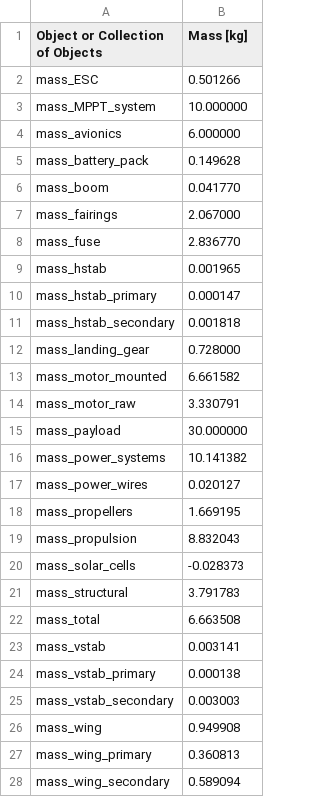
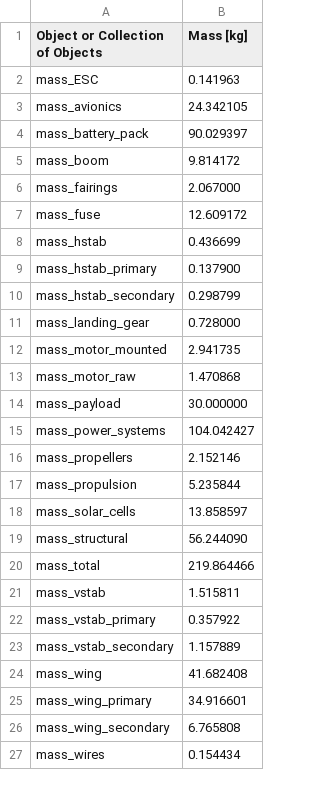
Before and after one commit to peterdsharpe/DawnDesignTool, a CSV file: mass_budget.csv, drawn as a sheet; only a part is shown; the diff covers the shown part only.

```diff
--- a/mass_budget.csv
+++ b/mass_budget.csv
@@ -1,28 +1,27 @@
 Object or Collection of Objects, Mass [kg],
-mass_ESC, 0.501266,
-mass_MPPT_system, 10.000000,
-mass_avionics, 6.000000,
-mass_battery_pack, 0.149628,
-mass_boom, 0.041770,
+mass_ESC, 0.141963,
+mass_avionics, 24.342105,
+mass_battery_pack, 90.029397,
+mass_boom, 9.814172,
 mass_fairings, 2.067000,
-mass_fuse, 2.836770,
-mass_hstab, 0.001965,
-mass_hstab_primary, 0.000147,
-mass_hstab_secondary, 0.001818,
+mass_fuse, 12.609172,
+mass_hstab, 0.436699,
+mass_hstab_primary, 0.137900,
+mass_hstab_secondary, 0.298799,
 mass_landing_gear, 0.728000,
-mass_motor_mounted, 6.661582,
-mass_motor_raw, 3.330791,
+mass_motor_mounted, 2.941735,
+mass_motor_raw, 1.470868,
 mass_payload, 30.000000,
-mass_power_systems, 10.141382,
-mass_power_wires, 0.020127,
-mass_propellers, 1.669195,
-mass_propulsion, 8.832043,
-mass_solar_cells, -0.028373,
-mass_structural, 3.791783,
-mass_total, 6.663508,
-mass_vstab, 0.003141,
-mass_vstab_primary, 0.000138,
-mass_vstab_secondary, 0.003003,
-mass_wing, 0.949908,
-mass_wing_primary, 0.360813,
-mass_wing_secondary, 0.589094,
+mass_power_systems, 104.042427,
+mass_propellers, 2.152146,
+mass_propulsion, 5.235844,
+mass_solar_cells, 13.858597,
+mass_structural, 56.244090,
+mass_total, 219.864466,
+mass_vstab, 1.515811,
+mass_vstab_primary, 0.357922,
+mass_vstab_secondary, 1.157889,
+mass_wing, 41.682408,
+mass_wing_primary, 34.916601,
+mass_wing_secondary, 6.765808,
+mass_wires, 0.154434,
```
Also changed, not shown: 1 edited cell elsewhere in this file, 1 other file.
